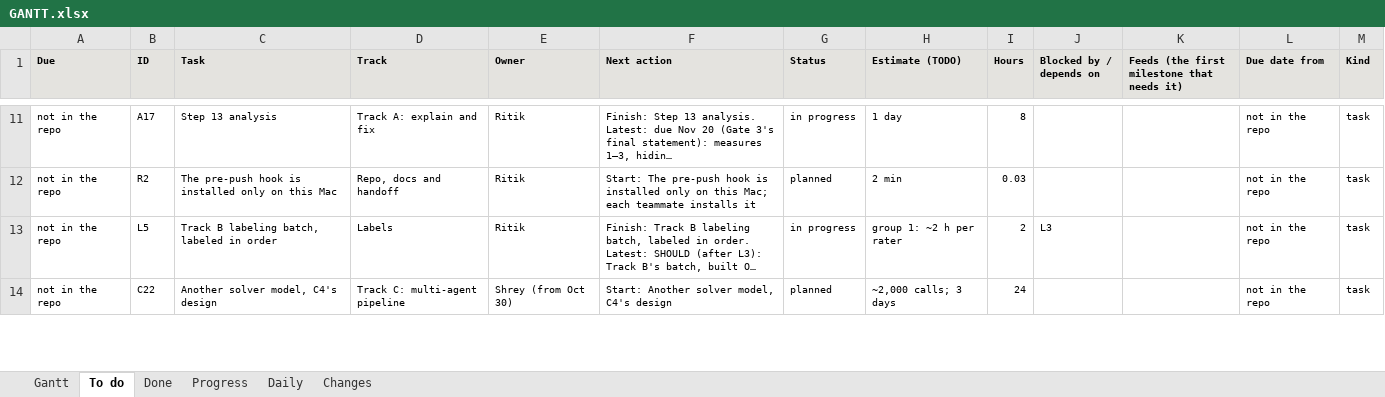
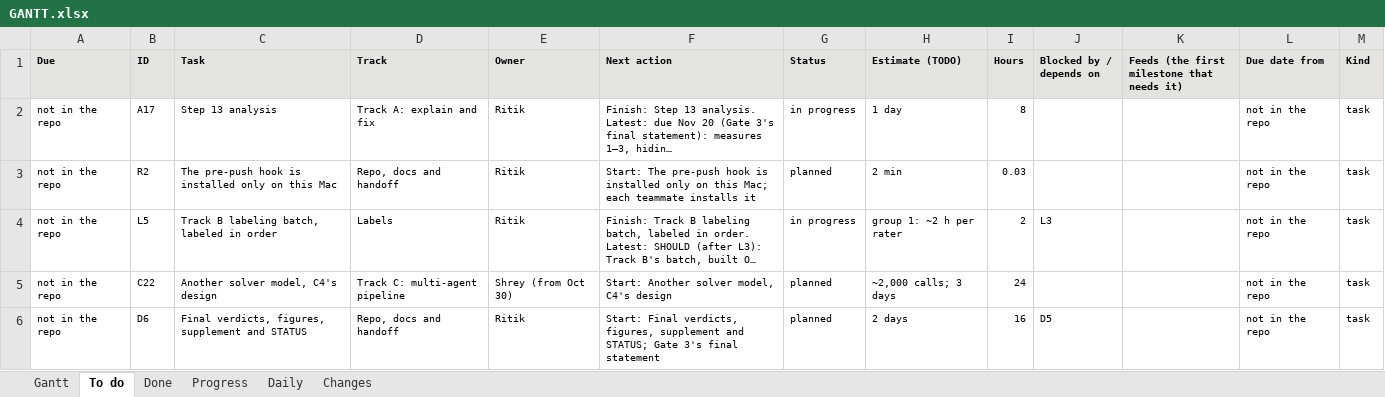
Before and after one commit to shrey-Bish/cse598-cot-faithfulness, an Excel workbook: docs/status/GANTT.xlsx, sheet To do, drawn as a sheet; only a part is shown, gaps mark what is left out; long unchanged cells end in …; values as stored, in another font and other column widths than the file's, no borders; the diff covers the shown part only; the diff names each change by its address in the sheet, - before the commit and + after, or states it on an @@ line.

Commit message:
The final deck, Phase A: the storyboard (Ritik, Nov 25, 09:30): presentation work after the freeze, no number changed (dated note in the 09:20 log, section 1). The brief (from Canvas: 6 minutes plus 2 of Q&A on Dec 3, one .pptx by Nov 30, the ASU 2026 template, embedded demo videos) copied to docs/presentation/final/DECK_BRIEF.md; the ASU templates copied to final/templates/, local only (over 5 MB, not ours to publish). STORYBOARD.md: eight slides in 6:00 with claim titles, speakers and the rubric's criteria, backups B1-B8, each main result with its n, interval, comparison, limit and source, the video storyboard (clip A in six beats, clip B in three; the question by pattern: on the 120 fresh questions No fix took the wrong hint, its reasoning named the tool and its answer didn't on 28 of 114, the first in the finder's seeded order mmlupro-11784, also the first where the fix held), and seven decisions for Ritik. Drafts: four figures (tools/deck/figures.py: tool vs user, reasoning vs answer, the trade-off marked exploratory, the checker; intervals equal to the summaries' stored Wilson bounds), the design diagram as native PowerPoint shapes on the template (tools/deck/diagram.py; simple and full), the template map (layouts, the safe-zone strip, colors). The video beat stills and the draft .pptx stay local (gitignored: model text; over 5 MB). The brief's numbers checked against FINDINGS (1 of 162 and 147 of 162; 54 of 54 and 3 of 54; 53 of 53); five slide intervals stored in the summaries but not printed in FINDINGS listed for Phase B. Hygiene, links, the Gantt and the pack's tests: 72 passed; 0 broken links. The session log, the Nov 25 daily, INDEX, LATEST, TODO D21, STATUS and the Gantt.

```diff
--- a/docs/status/GANTT.xlsx (sheet To do)
+++ b/docs/status/GANTT.xlsx (sheet To do)
+row 6: not in the repo | D6 | Final verdicts, figures, supplement and STATUS | Repo, docs and handoff | Ritik | Start: Final verdicts, figures, supplement and STATUS; Gate 3's final statement | planned | 2 days | 16 | D5 |  | not in the repo | task
```
Also changed, not shown: 4 added rows and 9 removed rows elsewhere in this sheet, sheet Gantt, sheet Done, sheet Progress, sheet Daily, sheet Changes, 21 other files.
